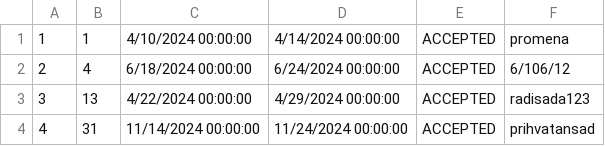
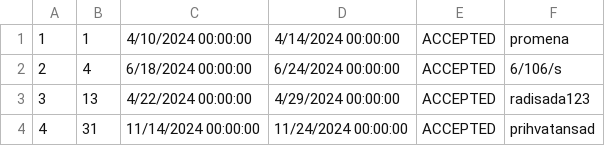
Before and after one commit to ninapoposki/booking-app, a CSV file: Resources/Data/reservationRequests.csv, drawn as a sheet.

```diff
--- a/Resources/Data/reservationRequests.csv
+++ b/Resources/Data/reservationRequests.csv
@@ -1,3 +1,3 @@
 1|1|4/10/2024 00:00:00|4/14/2024 00:00:00|ACCEPTED|promena
-2|4|6/18/2024 00:00:00|6/24/2024 00:00:00|ACCEPTED|6/106/12
+2|4|6/18/2024 00:00:00|6/24/2024 00:00:00|ACCEPTED|6/106/s
 3|13|4/22/2024 00:00:00|4/29/2024 00:00:00|ACCEPTED|radisada123
```
Also changed, not shown: 1 other file.
